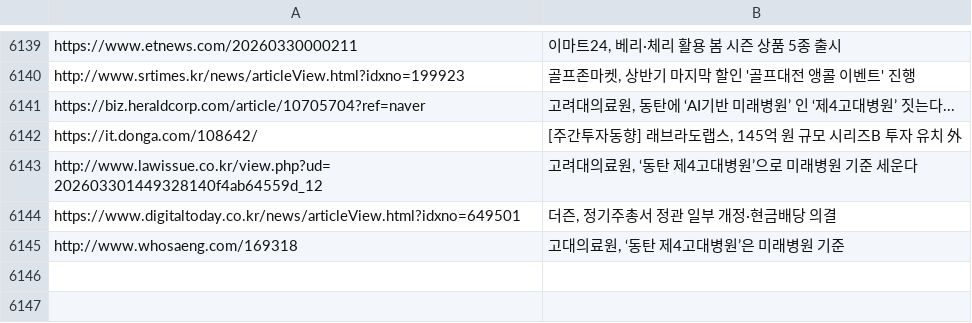
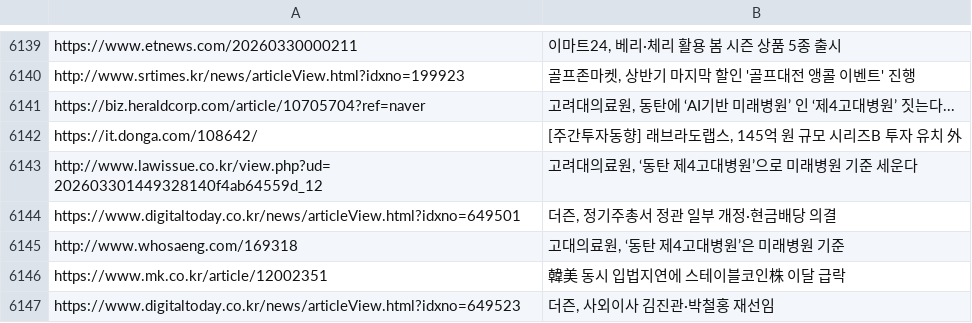
Before and after one commit to dhlee13147-lang/my-news-bot, a CSV file: sent_news.csv, drawn as a sheet; only a part is shown, gaps mark what is left out.

```diff
--- a/sent_news.csv
+++ b/sent_news.csv
@@ -6145 +6145,3 @@ https://www.digitaltoday.co.kr/news/articleView.html?idxno=649501,"더즌, 정
 http://www.whosaeng.com/169318,"고대의료원, ‘동탄 제4고대병원’은 미래병원 기준"
+https://www.mk.co.kr/article/12002351,韓美 동시 입법지연에 스테이블코인株 이달 급락
+https://www.digitaltoday.co.kr/news/articleView.html?idxno=649523,"더즌, 사외이사 김진관·박철홍 재선임"
```
